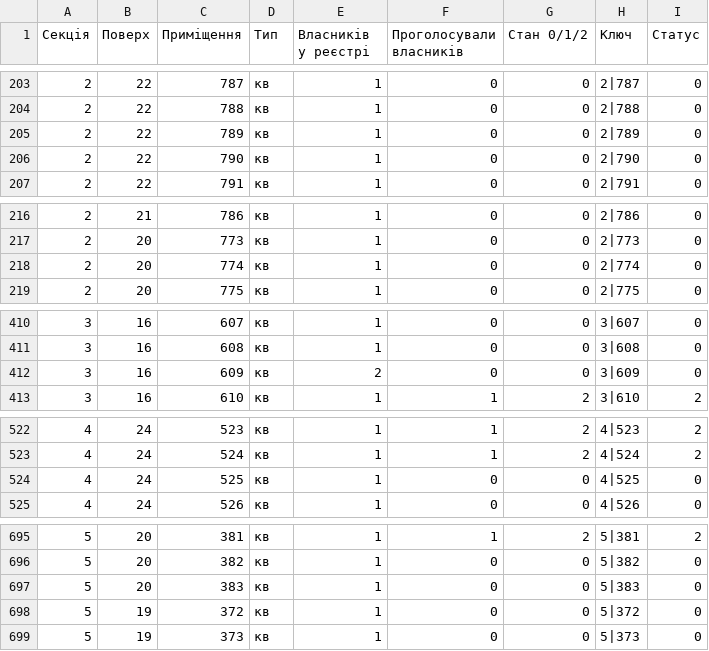
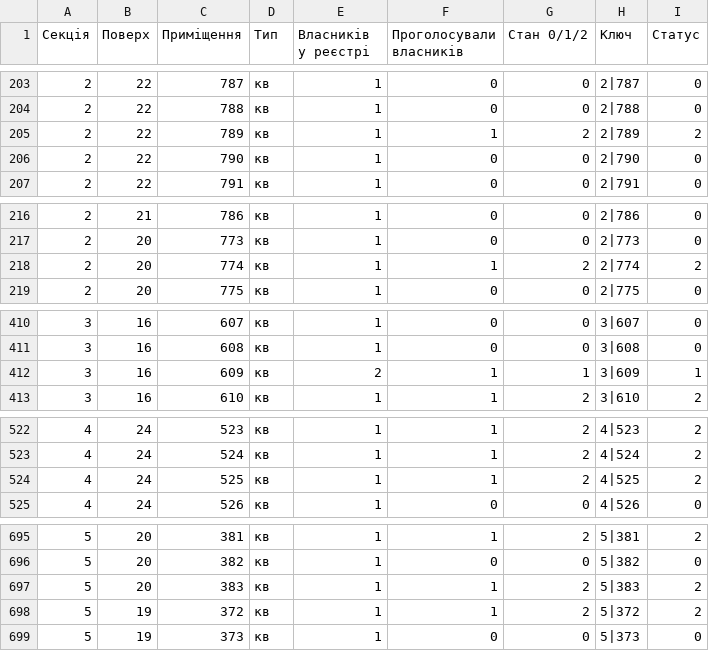
Before and after one commit to kvazis/k7_zbory2026, a CSV file: data/map.csv, drawn as a sheet; only a part is shown, gaps mark what is left out; the diff covers the shown part only.

```diff
--- a/data/map.csv
+++ b/data/map.csv
@@ -204,3 +204,3 @@
 2,22,788,кв,1,0,0,2|788,0
-2,22,789,кв,1,0,0,2|789,0
+2,22,789,кв,1,1,2,2|789,2
 2,22,790,кв,1,0,0,2|790,0
@@ -217,3 +217,3 @@
 2,20,773,кв,1,0,0,2|773,0
-2,20,774,кв,1,0,0,2|774,0
+2,20,774,кв,1,1,2,2|774,2
 2,20,775,кв,1,0,0,2|775,0
@@ -411,3 +411,3 @@
 3,16,608,кв,1,0,0,3|608,0
-3,16,609,кв,2,0,0,3|609,0
+3,16,609,кв,2,1,1,3|609,1
 3,16,610,кв,1,1,2,3|610,2
@@ -523,3 +523,3 @@
 4,24,524,кв,1,1,2,4|524,2
-4,24,525,кв,1,0,0,4|525,0
+4,24,525,кв,1,1,2,4|525,2
 4,24,526,кв,1,0,0,4|526,0
@@ -696,4 +696,4 @@
 5,20,382,кв,1,0,0,5|382,0
-5,20,383,кв,1,0,0,5|383,0
-5,19,372,кв,1,0,0,5|372,0
+5,20,383,кв,1,1,2,5|383,2
+5,19,372,кв,1,1,2,5|372,2
 5,19,373,кв,1,0,0,5|373,0
```
Also changed, not shown: 6 edited cells elsewhere in this file, data/summary.csv, 1 other file.
